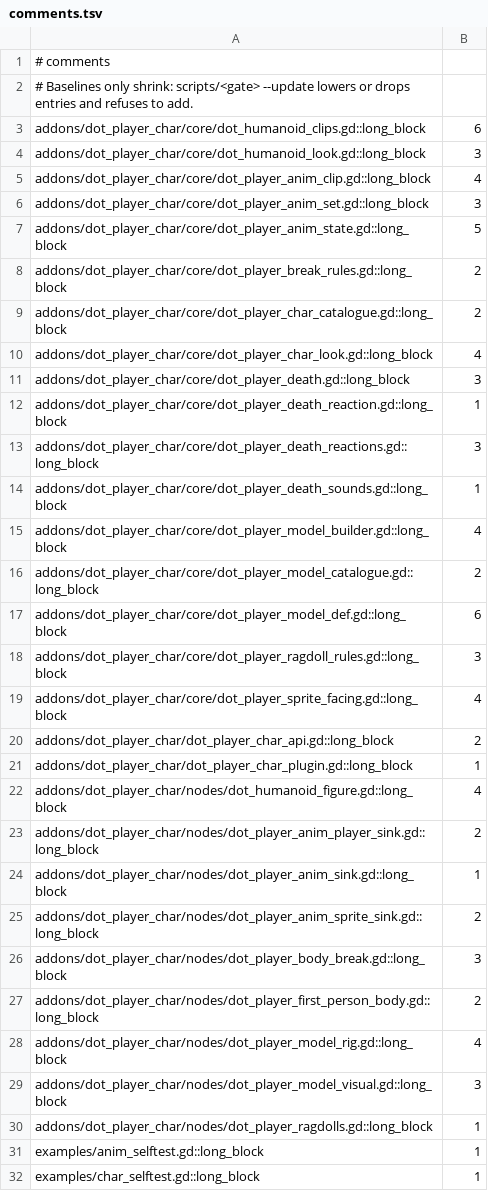
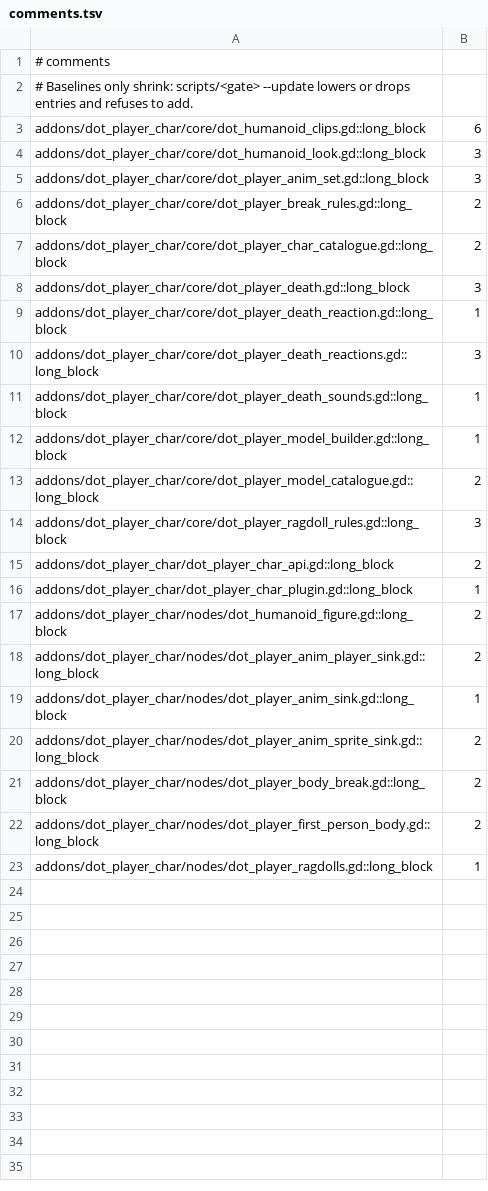
Before and after one commit to modcommunity/dot-player-char, a TSV file: ci/efficiency/comments.tsv, drawn as a sheet; only a part is shown; the diff covers the shown part only.

```diff
--- a/ci/efficiency/comments.tsv
+++ b/ci/efficiency/comments.tsv
@@ -4,8 +4,5 @@ addons/dot_player_char/core/dot_humanoid_clips.gd::long_block	6
 addons/dot_player_char/core/dot_humanoid_look.gd::long_block	3
-addons/dot_player_char/core/dot_player_anim_clip.gd::long_block	4
 addons/dot_player_char/core/dot_player_anim_set.gd::long_block	3
-addons/dot_player_char/core/dot_player_anim_state.gd::long_block	5
 addons/dot_player_char/core/dot_player_break_rules.gd::long_block	2
 addons/dot_player_char/core/dot_player_char_catalogue.gd::long_block	2
-addons/dot_player_char/core/dot_player_char_look.gd::long_block	4
 addons/dot_player_char/core/dot_player_death.gd::long_block	3
@@ -14,10 +11,8 @@ addons/dot_player_char/core/dot_player_death_reactions.gd::long_block	3
 addons/dot_player_char/core/dot_player_death_sounds.gd::long_block	1
-addons/dot_player_char/core/dot_player_model_builder.gd::long_block	4
+addons/dot_player_char/core/dot_player_model_builder.gd::long_block	1
 addons/dot_player_char/core/dot_player_model_catalogue.gd::long_block	2
-addons/dot_player_char/core/dot_player_model_def.gd::long_block	6
 addons/dot_player_char/core/dot_player_ragdoll_rules.gd::long_block	3
-addons/dot_player_char/core/dot_player_sprite_facing.gd::long_block	4
 addons/dot_player_char/dot_player_char_api.gd::long_block	2
 addons/dot_player_char/dot_player_char_plugin.gd::long_block	1
-addons/dot_player_char/nodes/dot_humanoid_figure.gd::long_block	4
+addons/dot_player_char/nodes/dot_humanoid_figure.gd::long_block	2
 addons/dot_player_char/nodes/dot_player_anim_player_sink.gd::long_block	2
@@ -25,8 +20,4 @@ addons/dot_player_char/nodes/dot_player_anim_sink.gd::long_block	1
 addons/dot_player_char/nodes/dot_player_anim_sprite_sink.gd::long_block	2
-addons/dot_player_char/nodes/dot_player_body_break.gd::long_block	3
+addons/dot_player_char/nodes/dot_player_body_break.gd::long_block	2
 addons/dot_player_char/nodes/dot_player_first_person_body.gd::long_block	2
-addons/dot_player_char/nodes/dot_player_model_rig.gd::long_block	4
-addons/dot_player_char/nodes/dot_player_model_visual.gd::long_block	3
 addons/dot_player_char/nodes/dot_player_ragdolls.gd::long_block	1
-examples/anim_selftest.gd::long_block	1
-examples/char_selftest.gd::long_block	1
```
Also changed, not shown: 8 removed rows elsewhere in this file, 20 other files.
